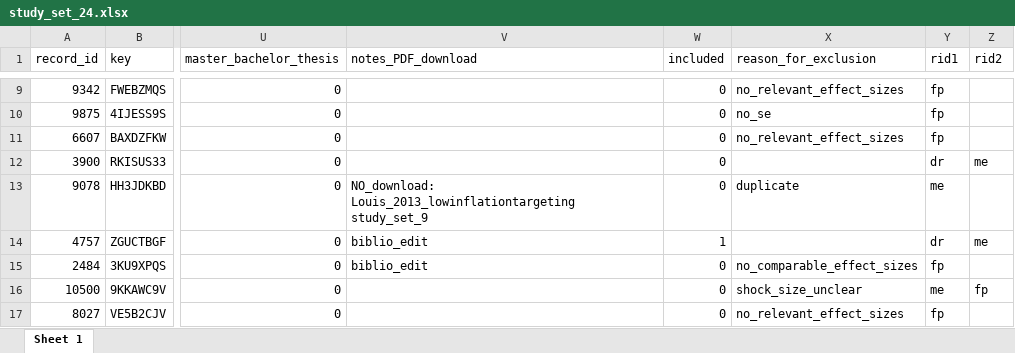
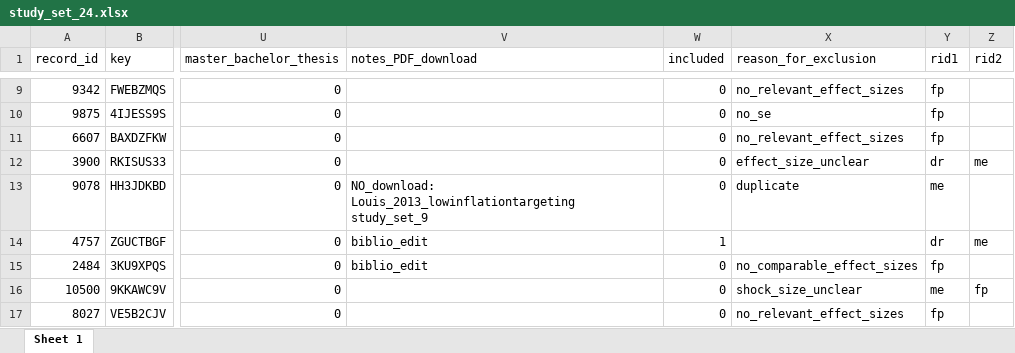
Before and after one commit to META-CMP/data, an Excel workbook: data/study_search/database_search/processed/post_AS/packages_for_full_text_download/study_set_24.xlsx, sheet Sheet 1, drawn as a sheet; only a part is shown, gaps mark what is left out; values as stored, in another font and other column widths than the file's, no borders; the diff names each change by its address in the sheet, - before the commit and + after, or states it on an @@ line.

```diff
--- a/data/study_search/database_search/processed/post_AS/packages_for_full_text_download/study_set_24.xlsx (sheet Sheet 1)
+++ b/data/study_search/database_search/processed/post_AS/packages_for_full_text_download/study_set_24.xlsx (sheet Sheet 1)
-X12 (reason_for_exclusion): (empty)
+X12 (reason_for_exclusion): effect_size_unclear
```
Also changed, not shown: data/study_search/database_search/processed/post_AS/packages_for_full_text_download/study_set_18.xlsx, data/study_search/database_search/processed/post_AS/packages_for_full_text_download/study_set_2.xlsx, 1 other file.
